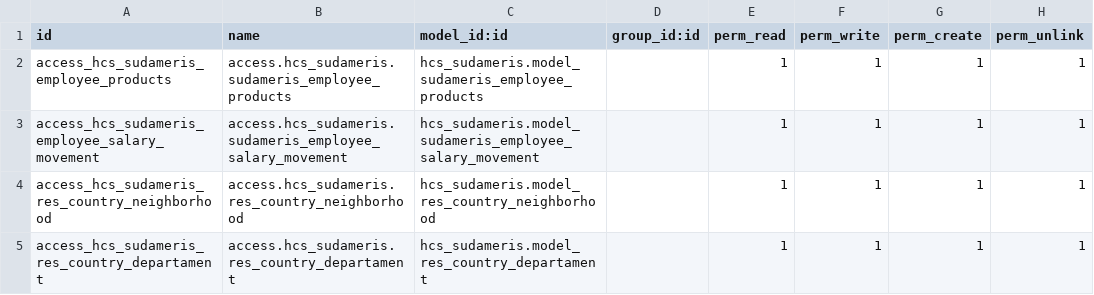
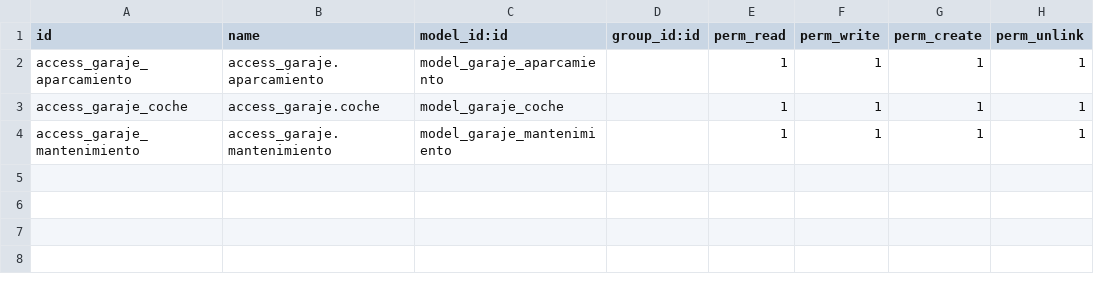
Before and after one commit to olmoscristianraul/taller_odoo, a CSV file: garaje/security/ir.model.access.csv, drawn as a sheet.

Commit message:
agrego el archivo de seguridad 2

```diff
--- a/garaje/security/ir.model.access.csv
+++ b/garaje/security/ir.model.access.csv
@@ -1,5 +1,4 @@
 id,name,model_id:id,group_id:id,perm_read,perm_write,perm_create,perm_unlink
-access_hcs_sudameris_employee_products,access.hcs_sudameris.sudameris_employee_products,hcs_sudameris.model_sudameris_employee_products,,1,1,1,1
-access_hcs_sudameris_employee_salary_movement,access.hcs_sudameris.sudameris_employee_salary_movement,hcs_sudameris.model_sudameris_employee_salary_movement,,1,1,1,1
-access_hcs_sudameris_res_country_neighborhood,access.hcs_sudameris.res_country_neighborhood,hcs_sudameris.model_res_country_neighborhood,,1,1,1,1
-access_hcs_sudameris_res_country_departament,access.hcs_sudameris.res_country_departament,hcs_sudameris.model_res_country_departament,,1,1,1,1
+access_garaje_aparcamiento,access_garaje.aparcamiento,model_garaje_aparcamiento,,1,1,1,1
+access_garaje_coche,access_garaje.coche,model_garaje_coche,,1,1,1,1
+access_garaje_mantenimiento,access_garaje.mantenimiento,model_garaje_mantenimiento,,1,1,1,1
```
